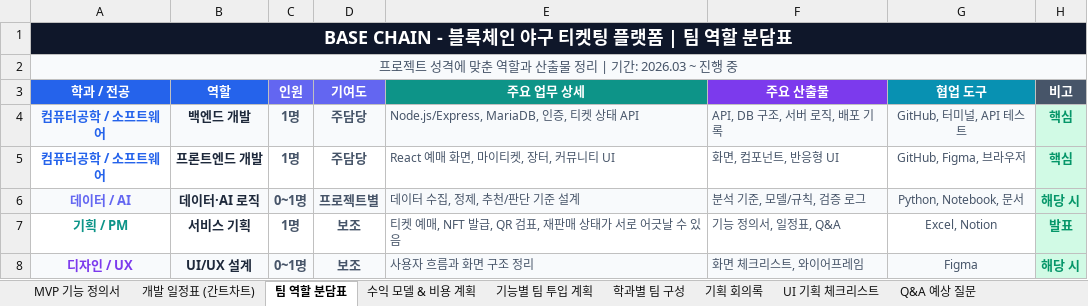
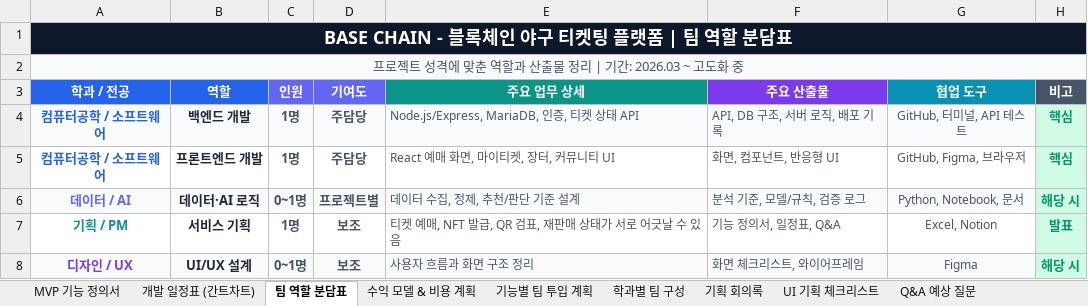
Before and after one commit to FutureAria/my_site, an Excel workbook: public/uploads/project-docs/base-chain-planning.xlsx, sheet 팀 역할 분담표, drawn as a sheet; values as stored, in another font and other column widths than the file's, no borders; the diff names each change by its address in the sheet, - before the commit and + after, or states it on an @@ line.

```diff
--- a/public/uploads/project-docs/base-chain-planning.xlsx (sheet 팀 역할 분담표)
+++ b/public/uploads/project-docs/base-chain-planning.xlsx (sheet 팀 역할 분담표)
-A2 (학과 / 전공): 프로젝트 성격에 맞춘 역할과 산출물 정리 | 기간: 2026.03 ~ 진행 중
+A2 (학과 / 전공): 프로젝트 성격에 맞춘 역할과 산출물 정리 | 기간: 2026.03 ~ 고도화 중
```
Also changed, not shown: sheet MVP 기능 정의서, sheet UI 기획 체크리스트, sheet 기획 회의록, sheet 개발 일정표 (간트차트), public/uploads/project-docs/commercial-district-planning.xlsx, public/uploads/project-docs/course-registration-planning.xlsx, 13 other files.
